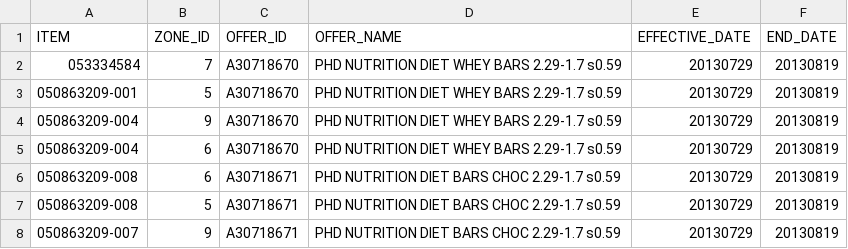
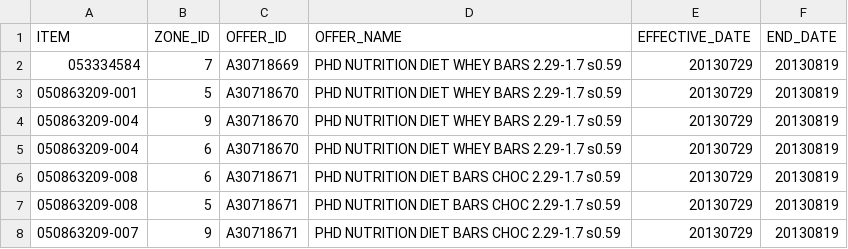
Before and after one commit to NibeditaPanda/TrialPOC, a CSV file: src/main/resources/com/tesco/services/adapters/rpm/CSVFiles/latest/PROM_EXTRACT.csv, drawn as a sheet; only a part is shown.

Commit message:
Added integration coverage for promotion data import, refactoring

```diff
--- a/src/main/resources/com/tesco/services/adapters/rpm/CSVFiles/latest/PROM_EXTRACT.csv
+++ b/src/main/resources/com/tesco/services/adapters/rpm/CSVFiles/latest/PROM_EXTRACT.csv
@@ -1,3 +1,3 @@
 "ITEM","ZONE_ID","OFFER_ID","OFFER_NAME","EFFECTIVE_DATE","END_DATE"
-"053334584",7,"A30718670","PHD NUTRITION DIET WHEY BARS 2.29-1.7 s0.59","20130729","20130819"
+"053334584",7,"A30718669","PHD NUTRITION DIET WHEY BARS 2.29-1.7 s0.59","20130729","20130819"
 "050863209-001",5,"A30718670","PHD NUTRITION DIET WHEY BARS 2.29-1.7 s0.59","20130729","20130819"
```
Also changed, not shown: 11 other files.
